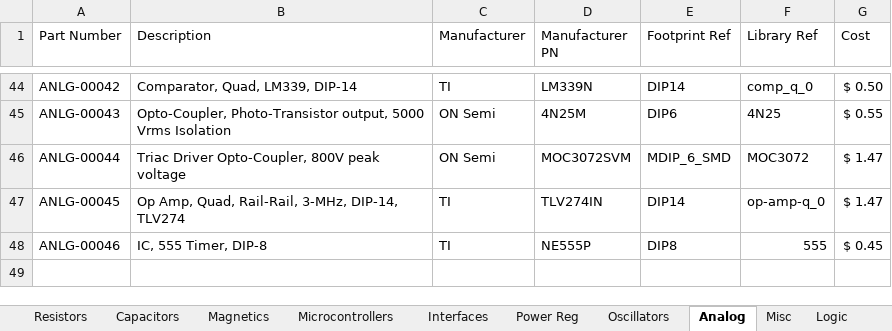
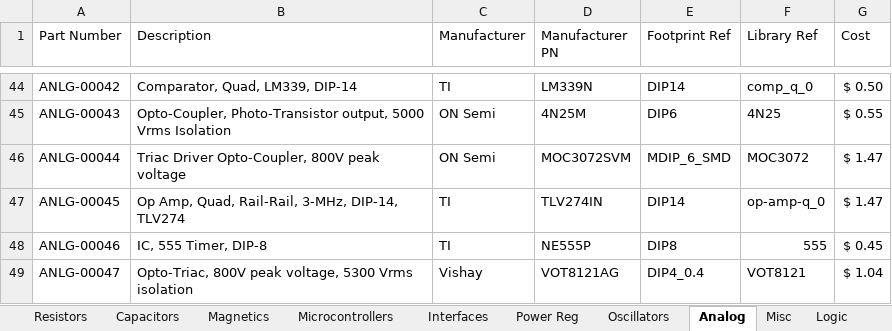
Before and after one commit to cwruRobotics/Altium_Central_Library, an Excel workbook: Library/Components/DB.xlsx, sheet Analog, drawn as a sheet; only a part is shown, gaps mark what is left out; values as stored, in another font and other column widths than the file's, no borders; the diff names each change by its address in the sheet, - before the commit and + after, or states it on an @@ line.

```diff
--- a/Library/Components/DB.xlsx (sheet Analog)
+++ b/Library/Components/DB.xlsx (sheet Analog)
+row 49: ANLG-00047 | Opto-Triac, 800V peak voltage, 5300 Vrms isolation | Vishay | VOT8121AG | DIP4_0.4 | VOT8121 | $ 1.04
```
Also changed, not shown: sheet Power Reg, sheet Diodes, sheet Magnetics, 4 other files.
